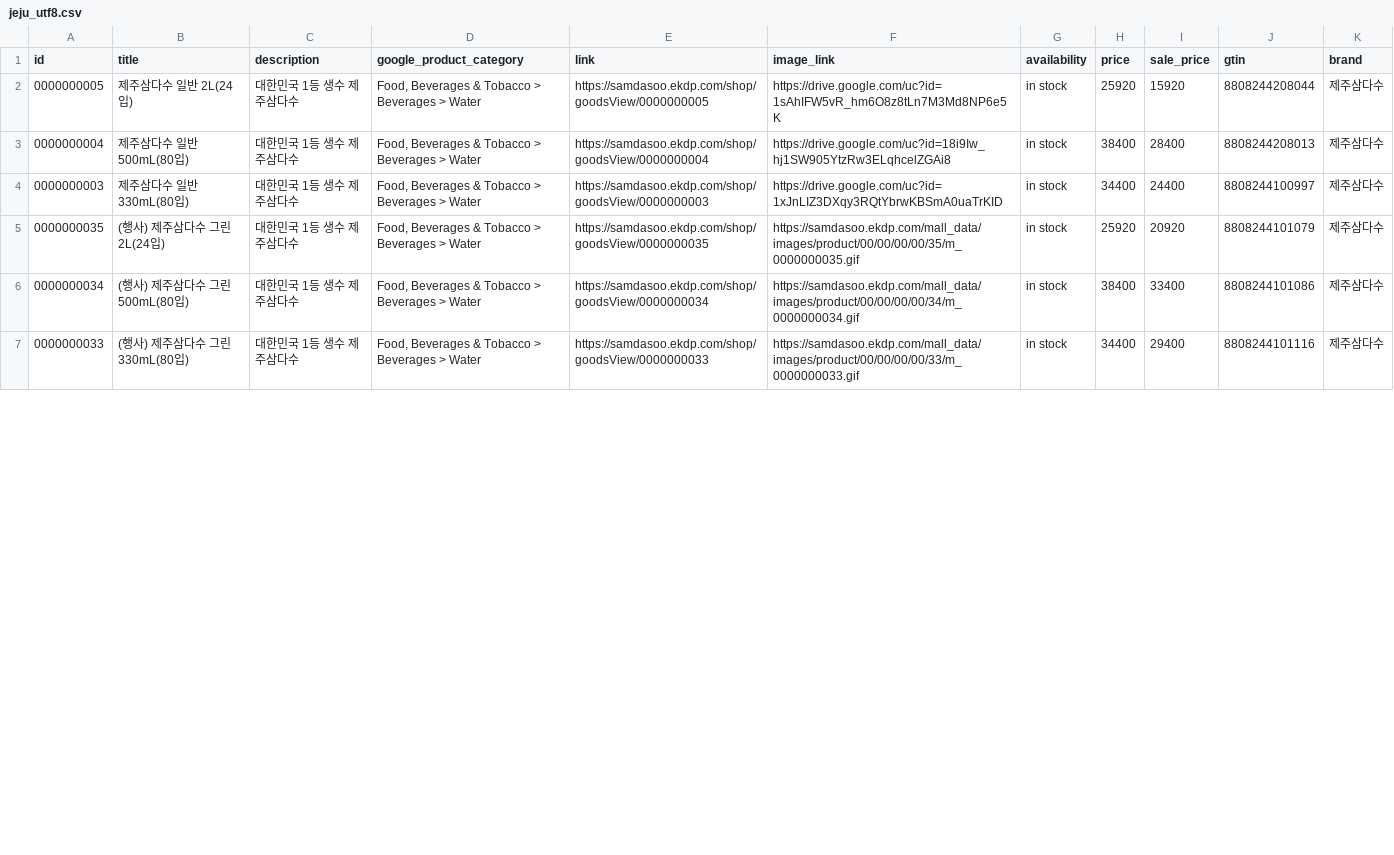
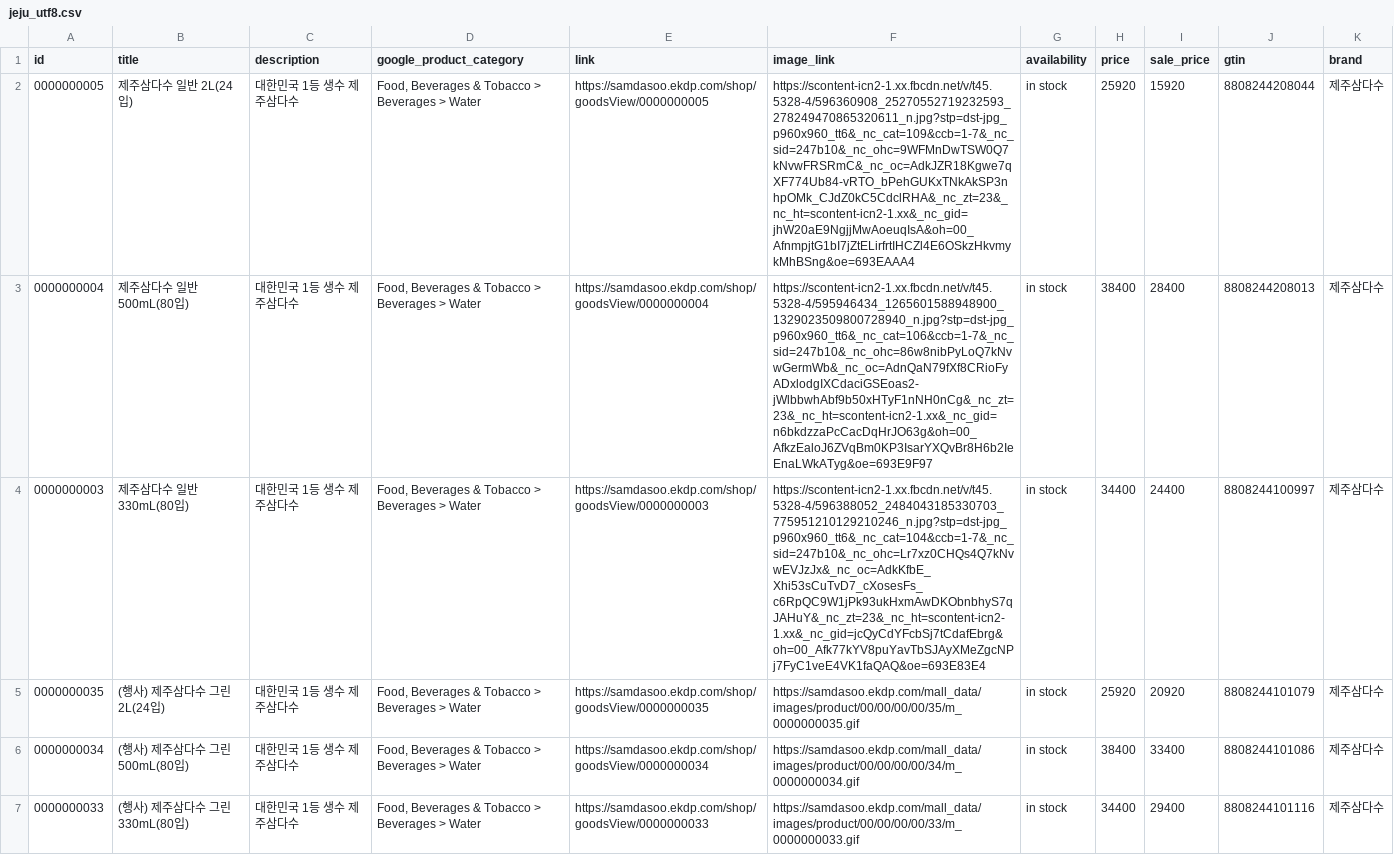
Before and after one commit to jy00001/criteo-feeds, a CSV file: jeju_utf8.csv, drawn as a sheet; only a part is shown; the diff covers the shown part only.

Commit message:
Update jeju_utf8.csv

```diff
--- a/jeju_utf8.csv
+++ b/jeju_utf8.csv
@@ -1,5 +1,5 @@
 id,title,description,google_product_category,link,image_link,availability,price,sale_price,gtin,brand
-0000000005,제주삼다수 일반 2L(24입),대한민국 1등 생수 제주삼다수,"Food, Beverages & Tobacco > Beverages > Water",https://samdasoo.ekdp.com/shop/goodsView/0000000005,https://drive.google.com/uc?id=1sAhIFW5vR_hm6O8z8tLn7M3Md8NP6e5K,in stock,25920,15920,8808244208044,제주삼다수
-0000000004,제주삼다수 일반 500mL(80입),대한민국 1등 생수 제주삼다수,"Food, Beverages & Tobacco > Beverages > Water",https://samdasoo.ekdp.com/shop/goodsView/0000000004,https://drive.google.com/uc?id=18i9Iw_hj1SW905YtzRw3ELqhcelZGAi8,in stock,38400,28400,8808244208013,제주삼다수
-0000000003,제주삼다수 일반 330mL(80입),대한민국 1등 생수 제주삼다수,"Food, Beverages & Tobacco > Beverages > Water",https://samdasoo.ekdp.com/shop/goodsView/0000000003,https://drive.google.com/uc?id=1xJnLIZ3DXqy3RQtYbrwKBSmA0uaTrKID,in stock,34400,24400,8808244100997,제주삼다수
+0000000005,제주삼다수 일반 2L(24입),대한민국 1등 생수 제주삼다수,"Food, Beverages & Tobacco > Beverages > Water",https://samdasoo.ekdp.com/shop/goodsView/0000000005,https://scontent-icn2-1.xx.fbcdn.net/v/t45.5328-4/596360908_25270552719232593_278249470865320611_n.jpg?stp=dst-jpg_p960x960_tt6&_nc_cat=109&ccb=1-7&_nc_sid=247b10&_nc_ohc=9WFMnDwTSW0Q7kNvwFRSRmC&_nc_oc=AdkJZR18Kgwe7qXF774Ub84-vRTO_bPehGUKxTNkAkSP3nhpOMk_CJdZ0kC5CdclRHA&_nc_zt=23&_nc_ht=scontent-icn2-1.xx&_nc_gid=jhW20aE9NgjjMwAoeuqIsA&oh=00_AfnmpjtG1bI7jZtELirfrtIHCZl4E6OSkzHkvmykMhBSng&oe=693EAAA4,in stock,25920,15920,8808244208044,제주삼다수
+0000000004,제주삼다수 일반 500mL(80입),대한민국 1등 생수 제주삼다수,"Food, Beverages & Tobacco > Beverages > Water",https://samdasoo.ekdp.com/shop/goodsView/0000000004,https://scontent-icn2-1.xx.fbcdn.net/v/t45.5328-4/595946434_1265601588948900_1329023509800728940_n.jpg?stp=dst-jpg_p960x960_tt6&_nc_cat=106&ccb=1-7&_nc_sid=247b10&_nc_ohc=86w8nibPyLoQ7kNvwGermWb&_nc_oc=AdnQaN79fXf8CRioFyADxlodgIXCdaciGSEoas2-jWlbbwhAbf9b50xHTyF1nNH0nCg&_nc_zt=23&_nc_ht=scontent-icn2-1.xx&_nc_gid=n6bkdzzaPcCacDqHrJO63g&oh=00_AfkzEaloJ6ZVqBm0KP3IsarYXQvBr8H6b2IeEnaLWkATyg&oe=693E9F97,in stock,38400,28400,8808244208013,제주삼다수
+0000000003,제주삼다수 일반 330mL(80입),대한민국 1등 생수 제주삼다수,"Food, Beverages & Tobacco > Beverages > Water",https://samdasoo.ekdp.com/shop/goodsView/0000000003,https://scontent-icn2-1.xx.fbcdn.net/v/t45.5328-4/596388052_2484043185330703_775951210129210246_n.jpg?stp=dst-jpg_p960x960_tt6&_nc_cat=104&ccb=1-7&_nc_sid=247b10&_nc_ohc=Lr7xz0CHQs4Q7kNvwEVJzJx&_nc_oc=AdkKfbE_Xhi53sCuTvD7_cXosesFs_c6RpQC9W1jPk93ukHxmAwDKObnbhyS7qJAHuY&_nc_zt=23&_nc_ht=scontent-icn2-1.xx&_nc_gid=jcQyCdYFcbSj7tCdafEbrg&oh=00_Afk77kYV8puYavTbSJAyXMeZgcNPj7FyC1veE4VK1faQAQ&oe=693E83E4,in stock,34400,24400,8808244100997,제주삼다수
 0000000035,(행사) 제주삼다수 그린 2L(24입),대한민국 1등 생수 제주삼다수,"Food, Beverages & Tobacco > Beverages > Water",https://samdasoo.ekdp.com/shop/goodsView/0000000035,https://samdasoo.ekdp.com/mall_data/images/product/00/00/00/00/35/m_0000000035.gif,in stock,25920,20920,8808244101079,제주삼다수
```
Also changed, not shown: 4 edited cells elsewhere in this file.
